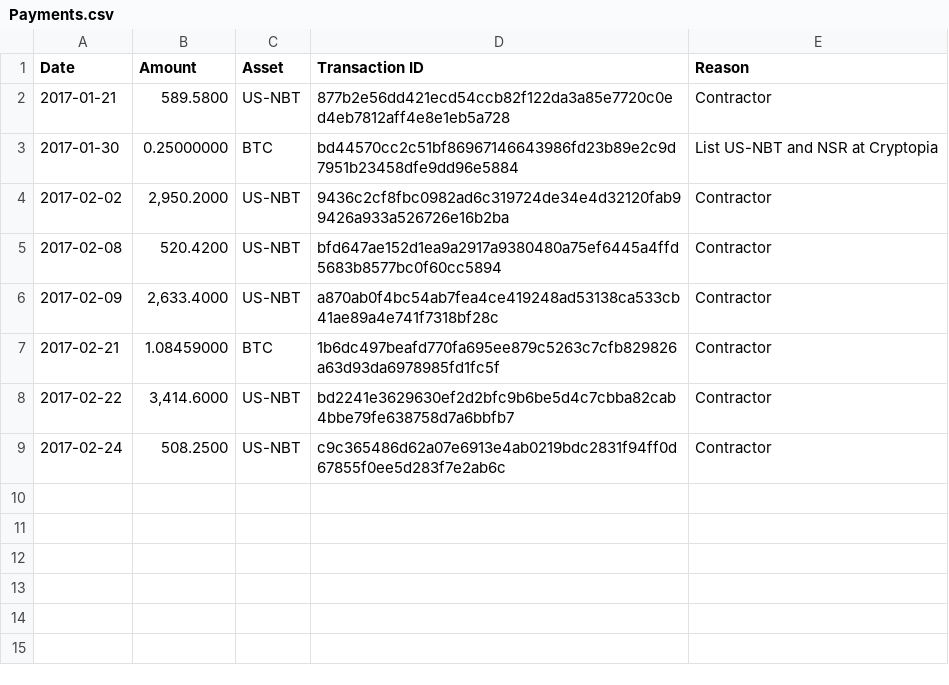
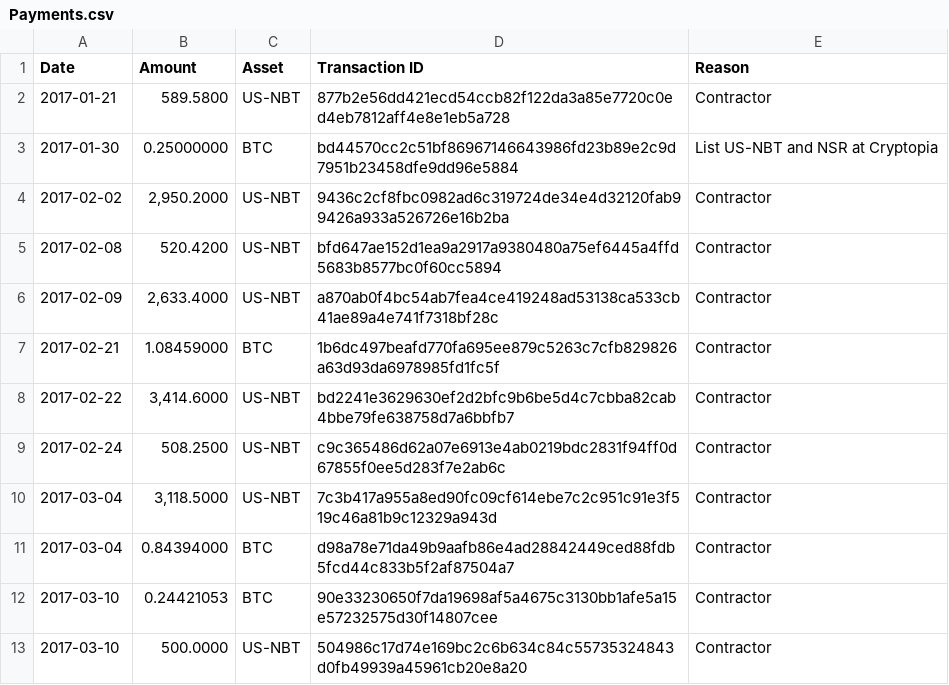
Before and after one commit to NuNetwork/Payments, a CSV file: Payments.csv, drawn as a sheet.

Commit message:
Add payments

```diff
--- a/Payments.csv
+++ b/Payments.csv
@@ -9 +9,5 @@ Date,Amount,Asset,Transaction ID,Reason
 2017-02-24,508.2500,US-NBT,c9c365486d62a07e6913e4ab0219bdc2831f94ff0d67855f0ee5d283f7e2ab6c,Contractor
+2017-03-04,"3,118.5000",US-NBT,7c3b417a955a8ed90fc09cf614ebe7c2c951c91e3f519c46a81b9c12329a943d,Contractor
+2017-03-04,0.84394000,BTC,d98a78e71da49b9aafb86e4ad28842449ced88fdb5fcd44c833b5f2af87504a7,Contractor
+2017-03-10,0.24421053,BTC,90e33230650f7da19698af5a4675c3130bb1afe5a15e57232575d30f14807cee,Contractor
+2017-03-10,500.0000,US-NBT,504986c17d74e169bc2c6b634c84c55735324843d0fb49939a45961cb20e8a20,Contractor
```
Also changed, not shown: 1 other file.
